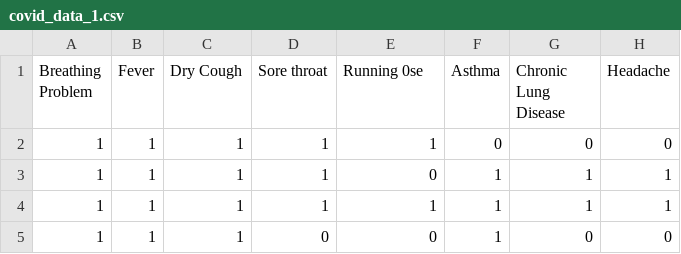
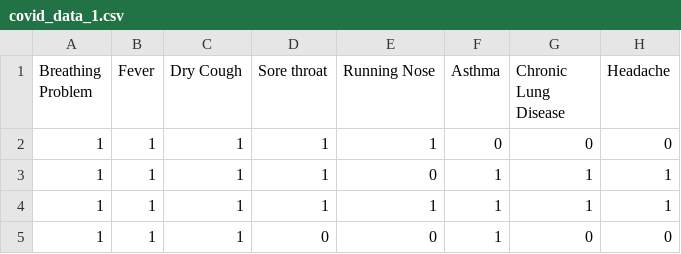
Before and after one commit to texhz/covid_19_framework, a CSV file: data/covid_data_1.csv, drawn as a sheet; only a part is shown; the diff names each change by its address in the sheet, - before the commit and + after, or states it on an @@ line.

Commit message:
Fixed Dataset

```diff
--- a/data/covid_data_1.csv
+++ b/data/covid_data_1.csv
-E1: Running 0se
+E1: Running Nose
```
Also changed, not shown: 2 other files.
